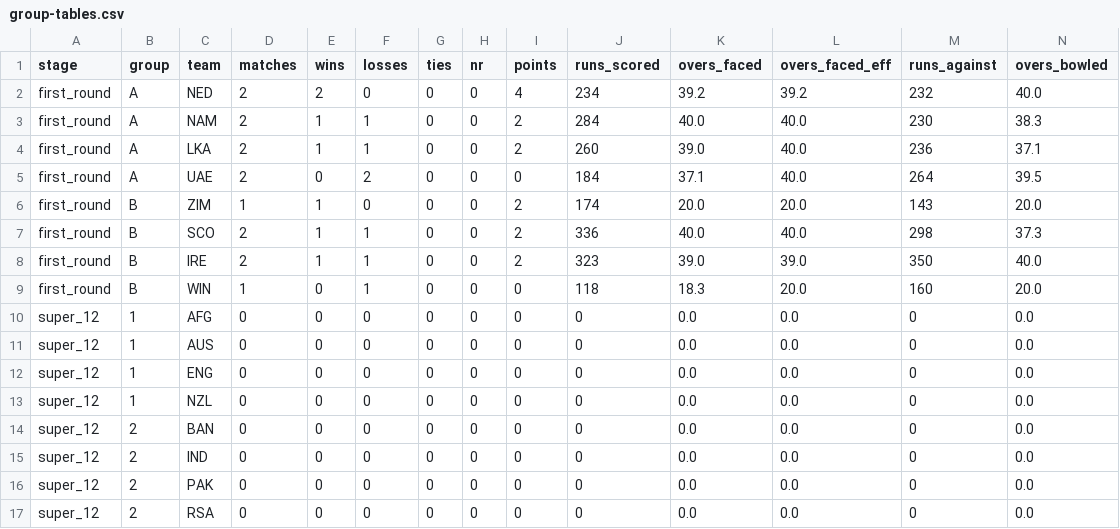
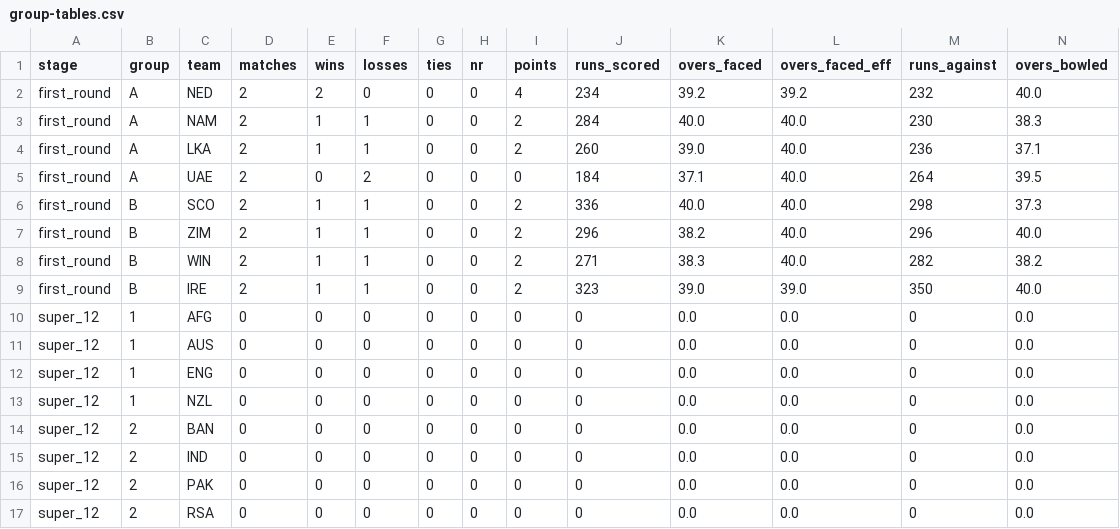
Before and after one commit to ADBond/cricket-competition, a CSV file: competitions/mens_t20_world_cup_2022/data/generated/group-tables.csv, drawn as a sheet; only a part is shown; removed rows and columns are numbered as before the commit, all else as after; rows hold the shown columns only; the diff names each change by its address in the sheet, - before the commit and + after, or states it on an @@ line.

```diff
--- a/competitions/mens_t20_world_cup_2022/data/generated/group-tables.csv
+++ b/competitions/mens_t20_world_cup_2022/data/generated/group-tables.csv
-row 6: first_round | B | ZIM | 1 | 1 | 0 | 0 | 0 | 2 | 174 | 20.0 | 20.0 | 143 | 20.0
+row 7: first_round | B | ZIM | 2 | 1 | 1 | 0 | 0 | 2 | 296 | 38.2 | 40.0 | 296 | 40.0
+row 8: first_round | B | WIN | 2 | 1 | 1 | 0 | 0 | 2 | 271 | 38.3 | 40.0 | 282 | 38.2
-row 9: first_round | B | WIN | 1 | 0 | 1 | 0 | 0 | 0 | 118 | 18.3 | 20.0 | 160 | 20.0
```
Also changed, not shown: competitions/mens_t20_world_cup_2022/data/generated/participant-scores-by-share.csv, competitions/mens_t20_world_cup_2022/data/generated/participant-scores.csv, 2 other files.
